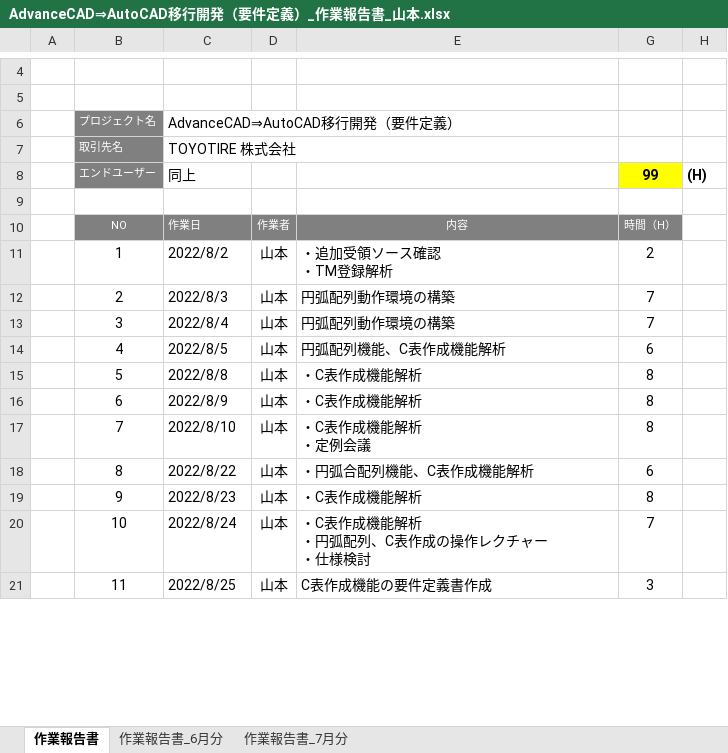
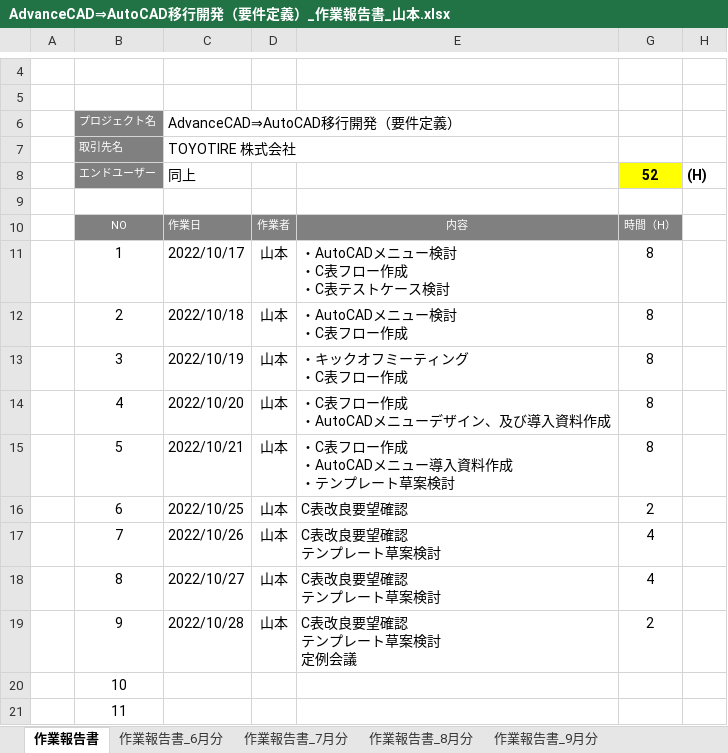
Before and after one commit to ichiro-uehara/TOYOTIRE_BRAND, an Excel workbook: 作業報告書/AdvanceCAD⇒AutoCAD移行開発（要件定義）_作業報告書_山本.xlsx, sheet 作業報告書, drawn as a sheet; only a part is shown, gaps mark what is left out; values as stored, in another font and other column widths than the file's, no borders; charts and pictures and conditional formats not drawn; ↵ is a line break in a cell; the diff covers the shown part only; the diff names each change by its address in the sheet, - before the commit and + after, or states it on an @@ line.

```diff
--- a/作業報告書/AdvanceCAD⇒AutoCAD移行開発（要件定義）_作業報告書_山本.xlsx (sheet 作業報告書)
+++ b/作業報告書/AdvanceCAD⇒AutoCAD移行開発（要件定義）_作業報告書_山本.xlsx (sheet 作業報告書)
+sheet tab: 作業報告書_8月分
+sheet tab: 作業報告書_9月分
-G8: 99
+G8: 52
-C11 (同上): 2022/8/2
+C11 (同上): 2022/10/17
-E11: ・追加受領ソース確認 ↵ ・TM登録解析
+E11: ・AutoCADメニュー検討 ↵ ・C表フロー作成 ↵ ・C表テストケース検討
-G11 (52): 2
+G11 (52): 8
-C12 (同上): 2022/8/3
+C12 (同上): 2022/10/18
-E12: 円弧配列動作環境の構築
+E12: ・AutoCADメニュー検討 ↵ ・C表フロー作成
-G12:G13 (52): 7
+G12:G13 (52): 8
-C13 (同上): 2022/8/4
+C13 (同上): 2022/10/19
-E13: 円弧配列動作環境の構築
+E13: ・キックオフミーティング ↵ ・C表フロー作成
-C14 (同上): 2022/8/5
+C14 (同上): 2022/10/20
-E14: 円弧配列機能、C表作成機能解析
+E14: ・C表フロー作成 ↵ ・AutoCADメニューデザイン、及び導入資料作成
-G14 (52): 6
+G14 (52): 8
-C15 (同上): 2022/8/8
+C15 (同上): 2022/10/21
-E15: ・C表作成機能解析
+E15: ・C表フロー作成 ↵ ・AutoCADメニュー導入資料作成 ↵ ・テンプレート草案検討
-C16 (同上): 2022/8/9
+C16 (同上): 2022/10/25
-E16: ・C表作成機能解析
+E16: C表改良要望確認
-G16 (52): 8
+G16 (52): 2
-C17 (同上): 2022/8/10
+C17 (同上): 2022/10/26
-E17: ・C表作成機能解析 ↵ ・定例会議
+E17: C表改良要望確認 ↵ テンプレート草案検討
-G17 (52): 8
+G17 (52): 4
-C18 (同上): 2022/8/22
+C18 (同上): 2022/10/27
-E18: ・円弧合配列機能、C表作成機能解析
+E18: C表改良要望確認 ↵ テンプレート草案検討
-G18 (52): 6
+G18 (52): 4
-C19 (同上): 2022/8/23
+C19 (同上): 2022/10/28
-E19: ・C表作成機能解析
+E19: C表改良要望確認 ↵ テンプレート草案検討 ↵ 定例会議
-G19 (52): 8
+G19 (52): 2
-C20 (同上): 2022/8/24
+C20 (同上): (empty)
-D20:D21: 山本
+D20:D21: (empty)
-E20: ・C表作成機能解析 ↵ ・円弧配列、C表作成の操作レクチャー ↵ ・仕様検討
+E20: (empty)
-G20 (52): 7
+G20 (52): (empty)
-C21 (同上): 2022/8/25
+C21 (同上): (empty)
-E21: C表作成機能の要件定義書作成
+E21: (empty)
-G21 (52): 3
+G21 (52): (empty)
```
Also changed, not shown: 13 edited cells elsewhere in this sheet, charts or pictures.
